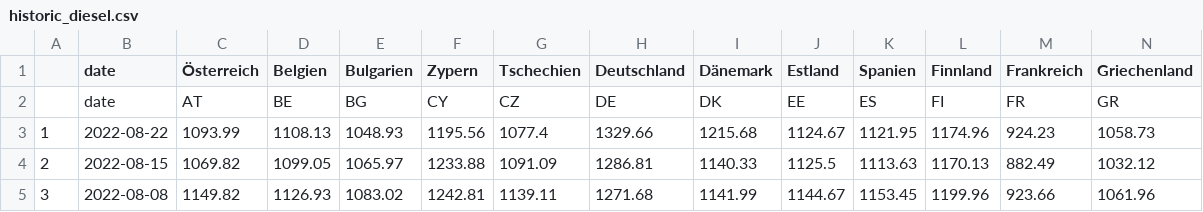
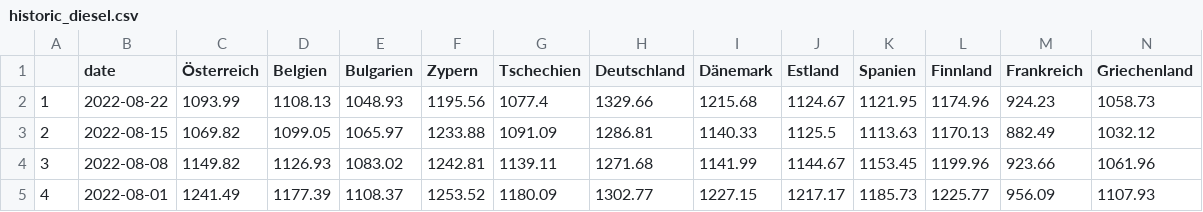
Before and after one commit to RobinKohrs/2022-energiedashboard, a CSV file: output/weekly_fuel_prices/historic/historic_diesel.csv, drawn as a sheet; only a part is shown; the shorter side is filled out with more unchanged rows; rows hold the shown columns only; the diff names each change by its address in the sheet, - before the commit and + after, or states it on an @@ line.

```diff
--- a/output/weekly_fuel_prices/historic/historic_diesel.csv
+++ b/output/weekly_fuel_prices/historic/historic_diesel.csv
-row 2:  | date | AT | BE | BG | CY | CZ | DE | DK | EE | ES | FI | FR | GR
```
